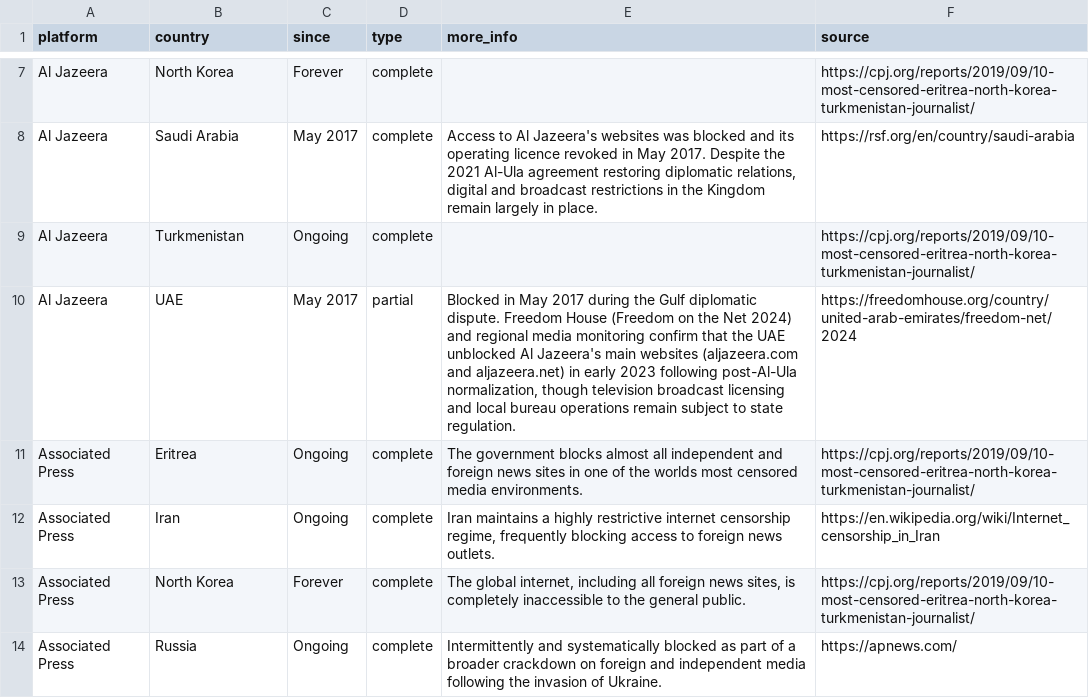
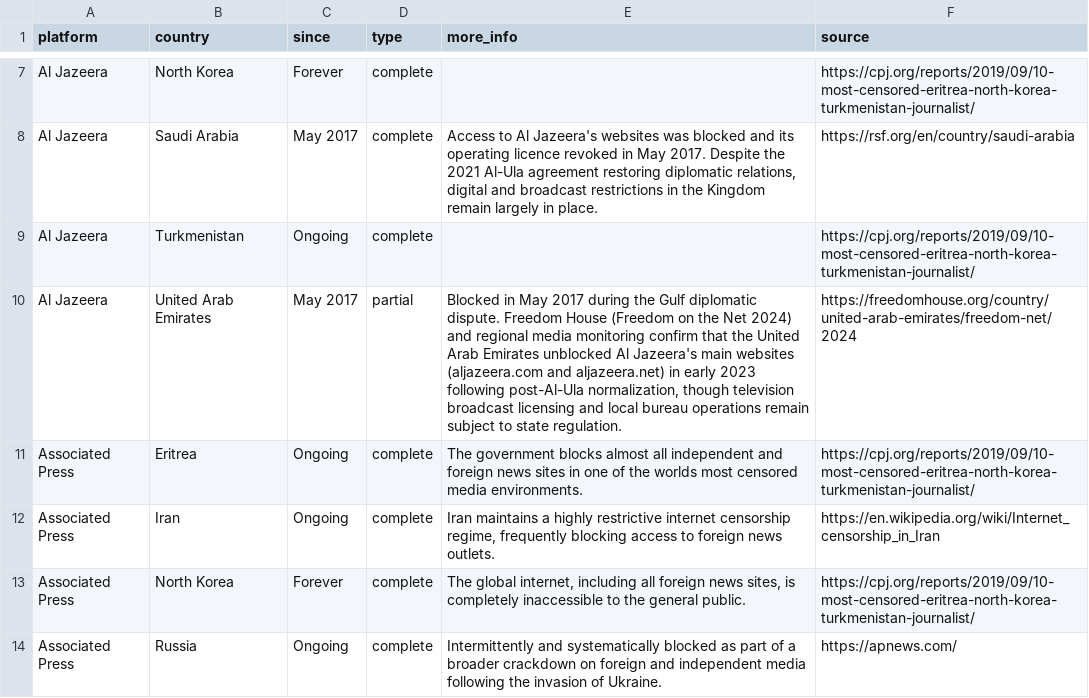
Before and after one commit to vimal7890/Censorship-Tracker, a CSV file: censorship_data.csv, drawn as a sheet; only a part is shown, gaps mark what is left out; the diff covers the shown part only.

Commit message:
Replace references of UK and UAE with United Kingdom and United Arab Emirates

```diff
--- a/censorship_data.csv
+++ b/censorship_data.csv
@@ -9,3 +9,3 @@ Al Jazeera,Saudi Arabia,May 2017,complete,"Access to Al Jazeera's websites was b
 Al Jazeera,Turkmenistan,Ongoing,complete,,https://cpj.org/reports/2019/09/10-most-censored-eritrea-north-korea-turkmenistan-journalist/
-Al Jazeera,UAE,May 2017,partial,"Blocked in May 2017 during the Gulf diplomatic dispute. Freedom House (Freedom on the Net 2024) and regional media monitoring confirm that the UAE unblocked Al Jazeera's main websites (aljazeera.com and aljazeera.net) in early 2023 following post-Al-Ula normalization, though television broadcast licensing and local bureau operations remain subject to state regulation.",https://freedomhouse.org/country/united-arab-emirates/freedom-net/2024
+Al Jazeera,United Arab Emirates,May 2017,partial,"Blocked in May 2017 during the Gulf diplomatic dispute. Freedom House (Freedom on the Net 2024) and regional media monitoring confirm that the United Arab Emirates unblocked Al Jazeera's main websites (aljazeera.com and aljazeera.net) in early 2023 following post-Al-Ula normalization, though television broadcast licensing and local bureau operations remain subject to state regulation.",https://freedomhouse.org/country/united-arab-emirates/freedom-net/2024
 Associated Press,Eritrea,Ongoing,complete,The government blocks almost all independent and foreign news sites in one of the worlds most censored media environments.,https://cpj.org/reports/2019/09/10-most-censored-eritrea-north-korea-turkmenistan-journalist/
```
Also changed, not shown: 42 edited cells elsewhere in this file, 6 other files.
